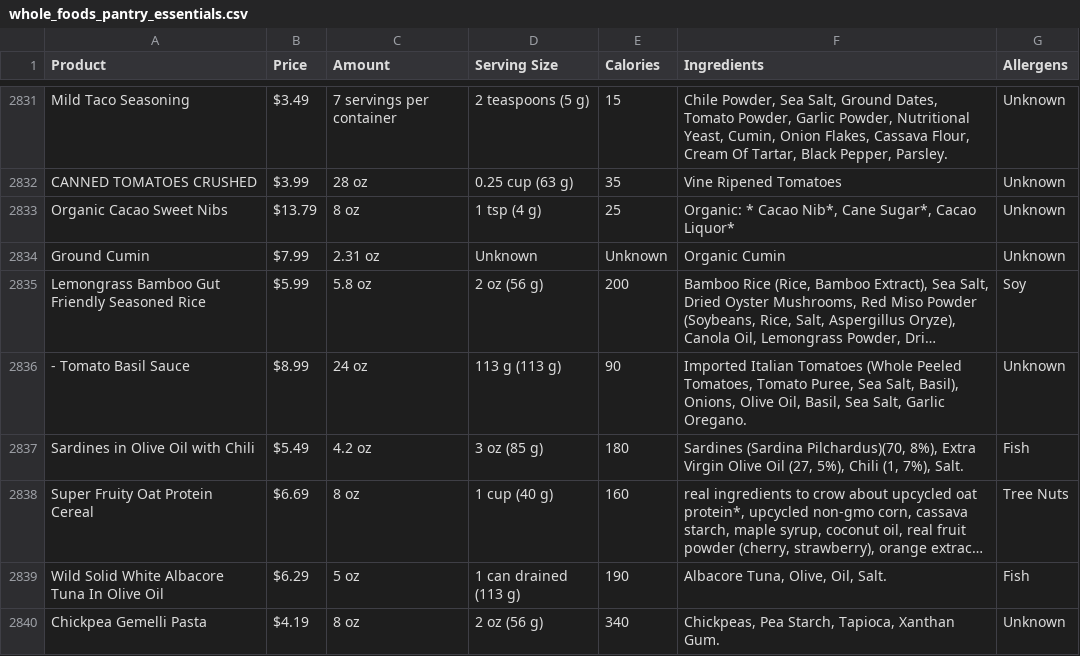
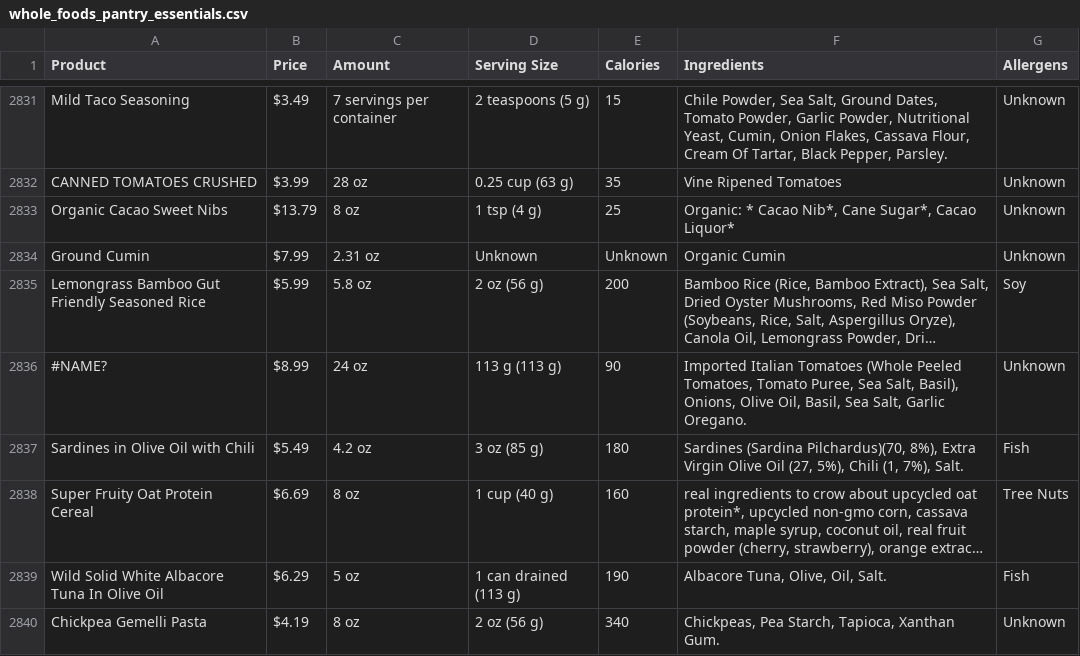
Before and after one commit to Sreya-Mandalika/trader-joes-scraping, a CSV file: whole-foods/whole_foods_pantry_essentials.csv, drawn as a sheet; only a part is shown, gaps mark what is left out; long unchanged cells end in …; the diff covers the shown part only; the diff names each change by its address in the sheet, - before the commit and + after, or states it on an @@ line.

```diff
--- a/whole-foods/whole_foods_pantry_essentials.csv
+++ b/whole-foods/whole_foods_pantry_essentials.csv
-A2836 (Product): - Tomato Basil Sauce
+A2836 (Product): #NAME?
```
Also changed, not shown: 22 edited cells elsewhere in this file, trader-joes-webscraping/trader_joes_beverages.csv.
